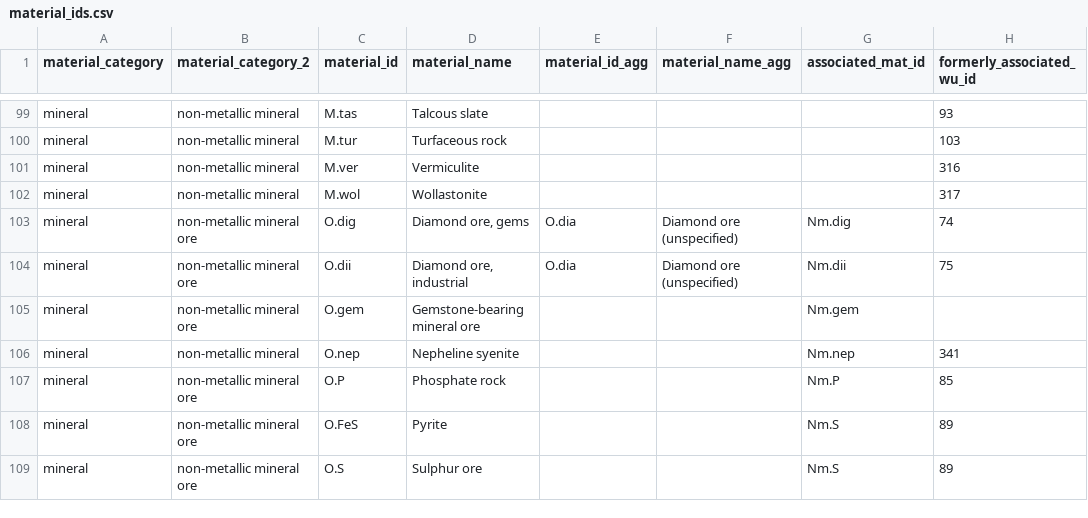
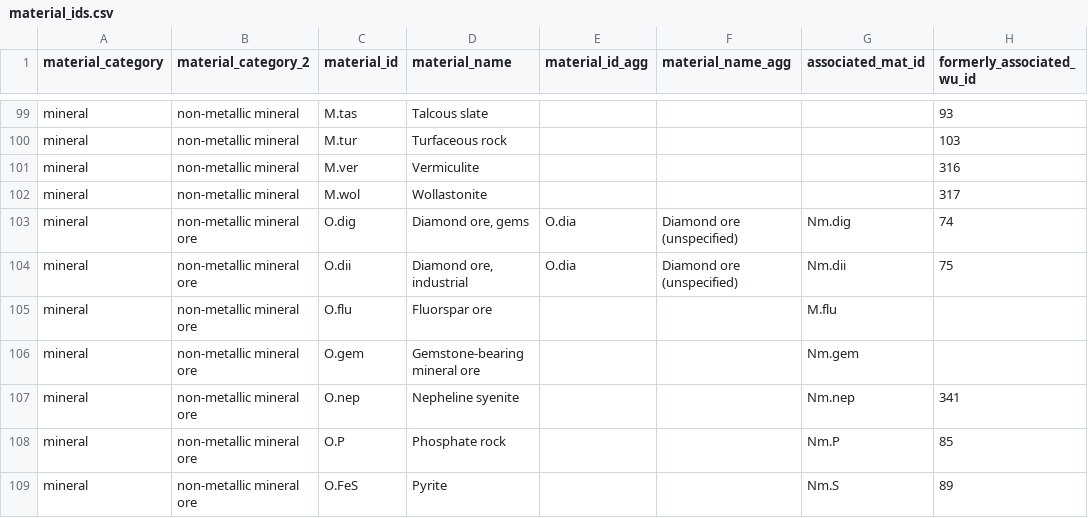
Before and after one commit to fineprint-global/compilation_mining_data, a CSV file: 01_input/02_lists_and_concordance_tables/material_ids.csv, drawn as a sheet; only a part is shown, gaps mark what is left out; the shorter side is filled out with more unchanged rows.

```diff
--- a/01_input/02_lists_and_concordance_tables/material_ids.csv
+++ b/01_input/02_lists_and_concordance_tables/material_ids.csv
@@ -104,4 +104,5 @@ mineral;non-metallic mineral ore;O.dig;Diamond ore, gems;O.dia;Diamond ore (unsp
 mineral;non-metallic mineral ore;O.dii;Diamond ore, industrial;O.dia;Diamond ore (unspecified);Nm.dii;75
+mineral;non-metallic mineral ore;O.flu;Fluorspar ore;;;M.flu;
 mineral;non-metallic mineral ore;O.gem;Gemstone-bearing mineral ore;;;Nm.gem;
-mineral;non-metallic mineral;O.nep;Nepheline syenite;;;Nm.nep;341
+mineral;non-metallic mineral ore;O.nep;Nepheline syenite;;;Nm.nep;341
 mineral;non-metallic mineral ore;O.P;Phosphate rock;;;Nm.P;85
```
Also changed, not shown: 01_input/02_lists_and_concordance_tables/source_material_ids.csv.
